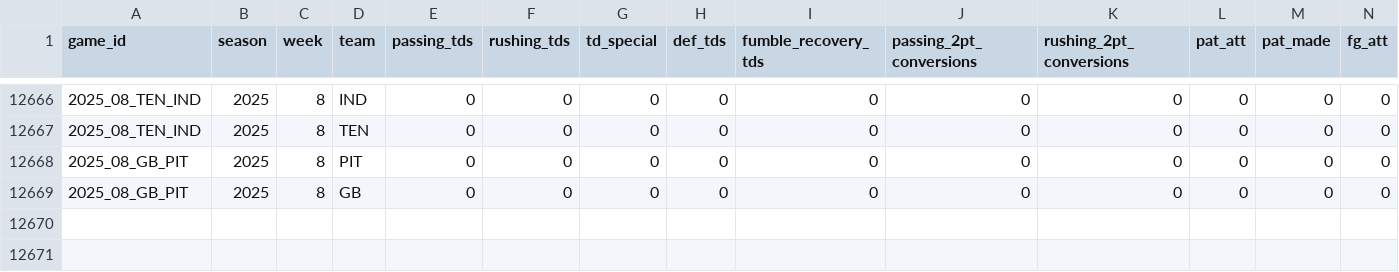
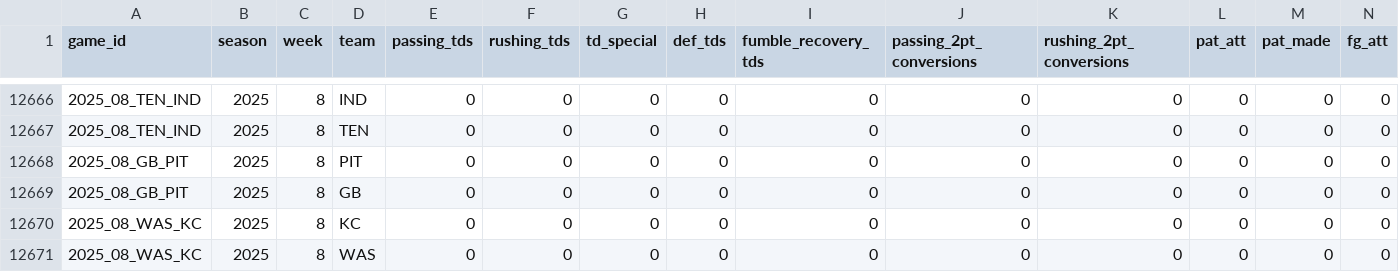
Before and after one commit to TylerPollard410/nflendzonePipeline, a CSV file: artifacts/data-archive/scores/scores.csv, drawn as a sheet; only a part is shown, gaps mark what is left out; rows hold the shown columns only; the diff names each change by its address in the sheet, - before the commit and + after, or states it on an @@ line.

```diff
--- a/artifacts/data-archive/scores/scores.csv
+++ b/artifacts/data-archive/scores/scores.csv
+row 12670: 2025_08_WAS_KC | 2025 | 8 | KC | 0 | 0 | 0 | 0 | 0 | 0 | 0 | 0 | 0 | 0
+row 12671: 2025_08_WAS_KC | 2025 | 8 | WAS | 0 | 0 | 0 | 0 | 0 | 0 | 0 | 0 | 0 | 0
```
Also changed, not shown: artifacts/data-archive/elo/elo.csv, artifacts/data-archive/redzone/redzone.csv, 56 other files.
